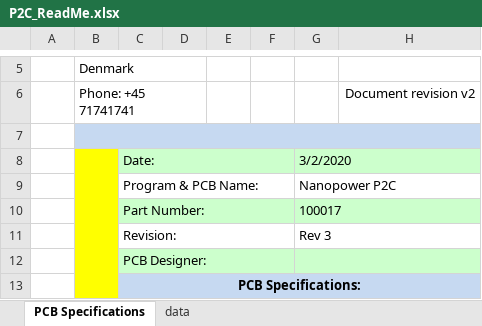
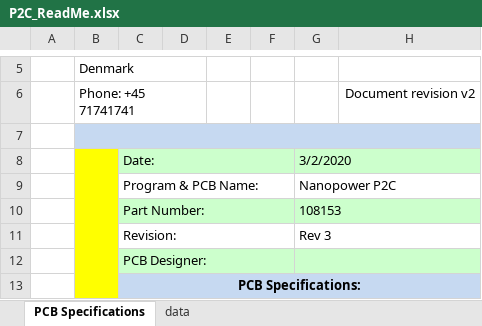
Before and after one commit to TorbenKrog/hw_family_nanopower, an Excel workbook: solar-panels/modular-panel/p2c/3_WORK/P2C_ReadMe.xlsx, sheet PCB Specifications, drawn as a sheet; only a part is shown, gaps mark what is left out; values as stored, in another font and other column widths than the file's, no borders; charts and pictures not drawn; the diff names each change by its address in the sheet, - before the commit and + after, or states it on an @@ line.

```diff
--- a/solar-panels/modular-panel/p2c/3_WORK/P2C_ReadMe.xlsx (sheet PCB Specifications)
+++ b/solar-panels/modular-panel/p2c/3_WORK/P2C_ReadMe.xlsx (sheet PCB Specifications)
-G10: 100017
+G10: 108153
```
Also changed, not shown: charts or pictures, solar-panels/modular-panel/S2C/2/S2C/S2C_ReadMe.xlsx, 2 other files.
